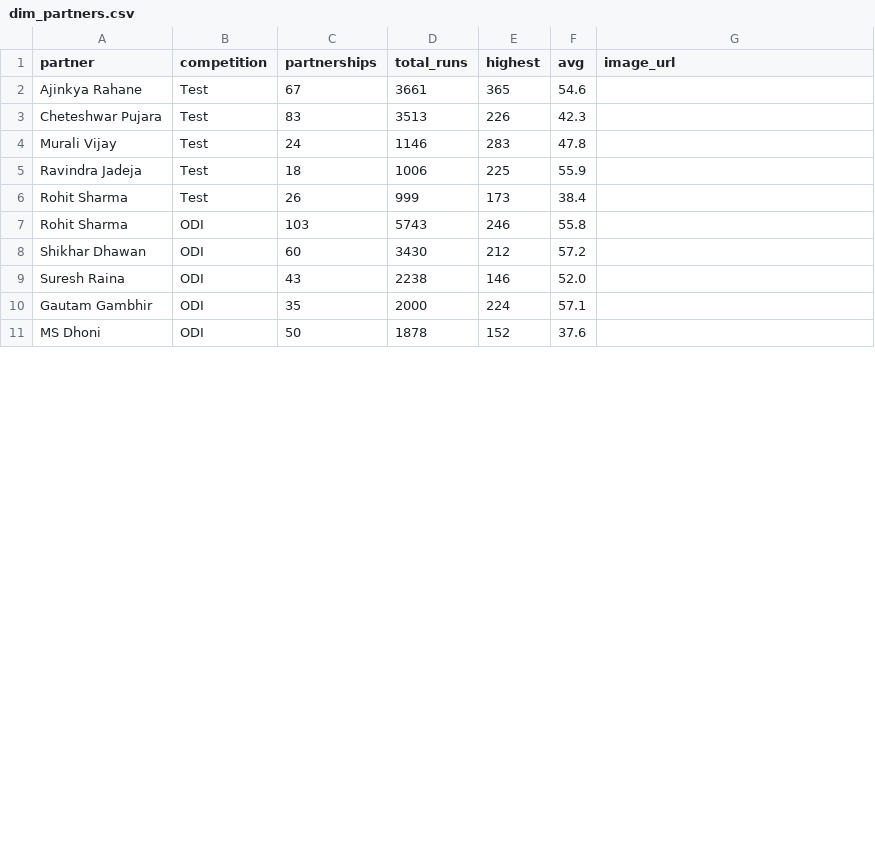
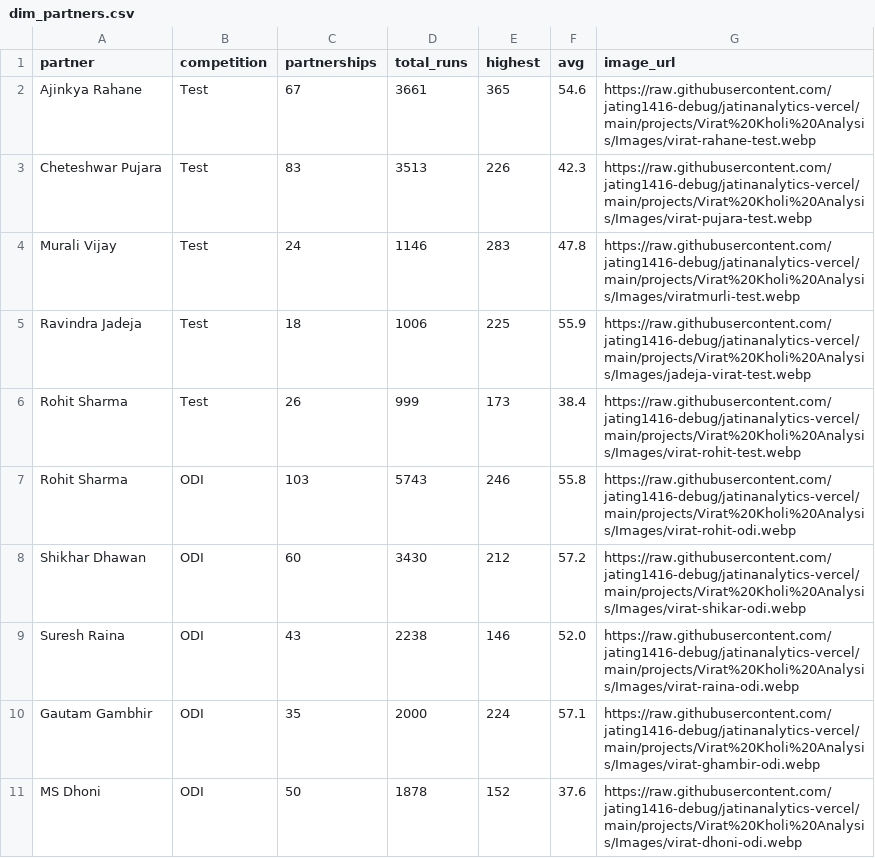
Before and after one commit to jating1416-debug/jatinanalytics-vercel, a CSV file: projects/Virat Kholi Analysis/dim_partners.csv, drawn as a sheet; only a part is shown; the diff covers the shown part only.

```diff
--- a/projects/Virat Kholi Analysis/dim_partners.csv
+++ b/projects/Virat Kholi Analysis/dim_partners.csv
@@ -1,11 +1,11 @@
 partner,competition,partnerships,total_runs,highest,avg,image_url
-Ajinkya Rahane,Test,67,3661,365,54.6,
-Cheteshwar Pujara,Test,83,3513,226,42.3,
-Murali Vijay,Test,24,1146,283,47.8,
-Ravindra Jadeja,Test,18,1006,225,55.9,
-Rohit Sharma,Test,26,999,173,38.4,
-Rohit Sharma,ODI,103,5743,246,55.8,
-Shikhar Dhawan,ODI,60,3430,212,57.2,
-Suresh Raina,ODI,43,2238,146,52.0,
-Gautam Gambhir,ODI,35,2000,224,57.1,
-MS Dhoni,ODI,50,1878,152,37.6,
+Ajinkya Rahane,Test,67,3661,365,54.6,https://raw.githubusercontent.com/jating1416-debug/jatinanalytics-vercel/main/projects/Virat%20Kholi%20Analysis/Images/virat-rahane-test.webp
+Cheteshwar Pujara,Test,83,3513,226,42.3,https://raw.githubusercontent.com/jating1416-debug/jatinanalytics-vercel/main/projects/Virat%20Kholi%20Analysis/Images/virat-pujara-test.webp
+Murali Vijay,Test,24,1146,283,47.8,https://raw.githubusercontent.com/jating1416-debug/jatinanalytics-vercel/main/projects/Virat%20Kholi%20Analysis/Images/viratmurli-test.webp
+Ravindra Jadeja,Test,18,1006,225,55.9,https://raw.githubusercontent.com/jating1416-debug/jatinanalytics-vercel/main/projects/Virat%20Kholi%20Analysis/Images/jadeja-virat-test.webp
+Rohit Sharma,Test,26,999,173,38.4,https://raw.githubusercontent.com/jating1416-debug/jatinanalytics-vercel/main/projects/Virat%20Kholi%20Analysis/Images/virat-rohit-test.webp
+Rohit Sharma,ODI,103,5743,246,55.8,https://raw.githubusercontent.com/jating1416-debug/jatinanalytics-vercel/main/projects/Virat%20Kholi%20Analysis/Images/virat-rohit-odi.webp
+Shikhar Dhawan,ODI,60,3430,212,57.2,https://raw.githubusercontent.com/jating1416-debug/jatinanalytics-vercel/main/projects/Virat%20Kholi%20Analysis/Images/virat-shikar-odi.webp
+Suresh Raina,ODI,43,2238,146,52.0,https://raw.githubusercontent.com/jating1416-debug/jatinanalytics-vercel/main/projects/Virat%20Kholi%20Analysis/Images/virat-raina-odi.webp
+Gautam Gambhir,ODI,35,2000,224,57.1,https://raw.githubusercontent.com/jating1416-debug/jatinanalytics-vercel/main/projects/Virat%20Kholi%20Analysis/Images/virat-ghambir-odi.webp
+MS Dhoni,ODI,50,1878,152,37.6,https://raw.githubusercontent.com/jating1416-debug/jatinanalytics-vercel/main/projects/Virat%20Kholi%20Analysis/Images/virat-dhoni-odi.webp
```
Also changed, not shown: 10 edited cells elsewhere in this file, projects/Virat Kholi Analysis/dim_kits.csv.
